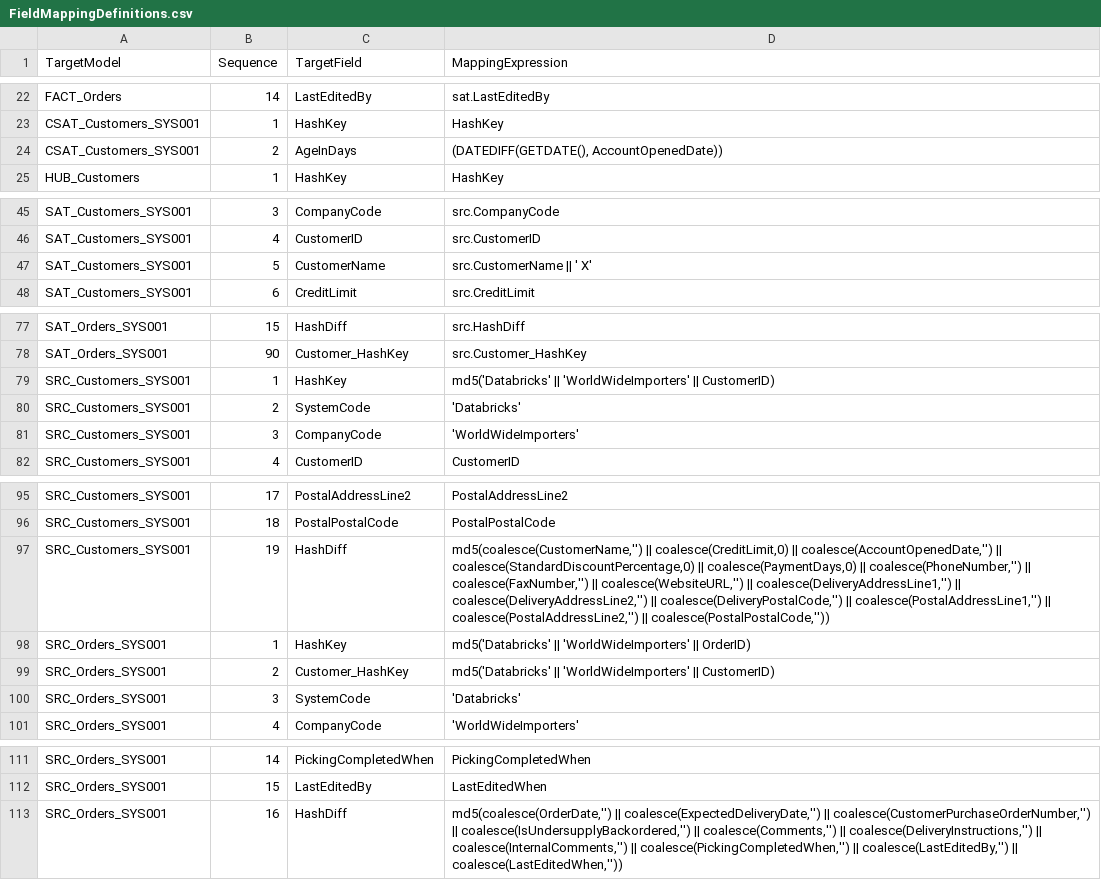
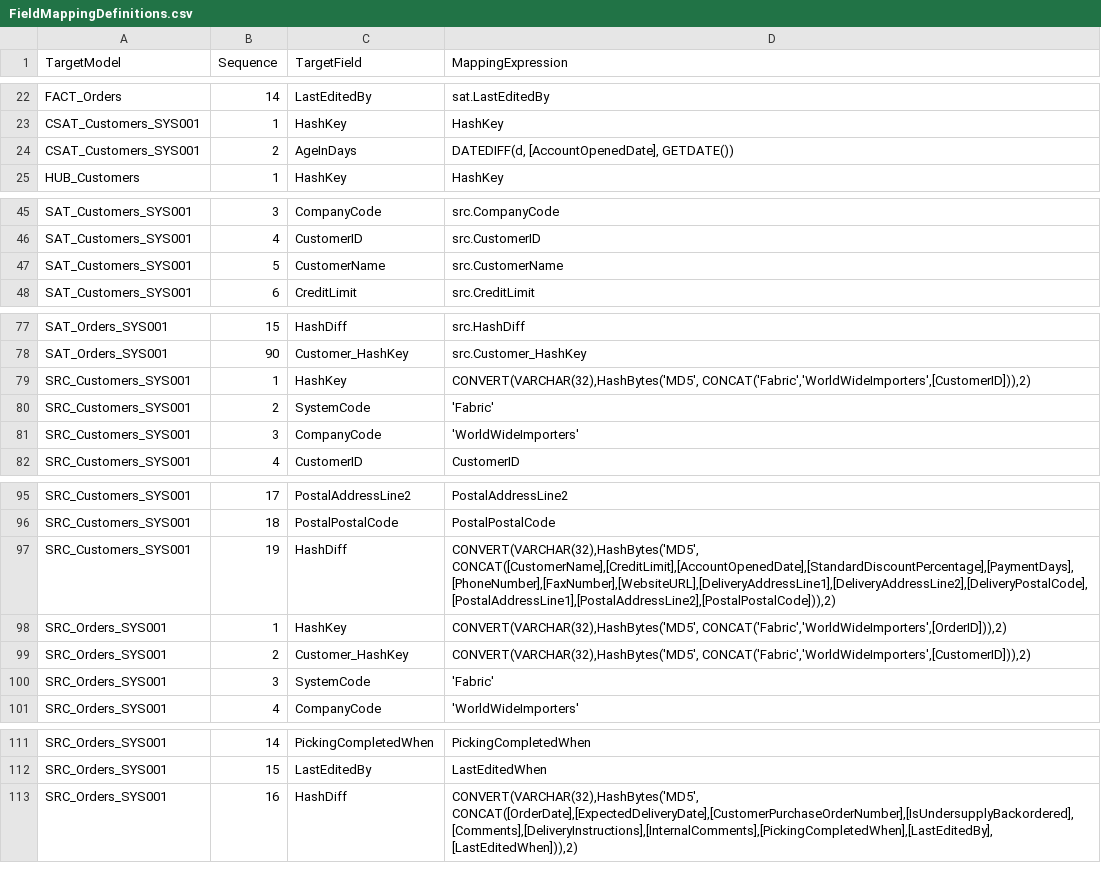
Before and after one commit to kkhan-5ytechnology/DBT_Multicloud_PoC, a CSV file: seeds/system/FieldMappingDefinitions.csv, drawn as a sheet; only a part is shown, gaps mark what is left out.

```diff
--- a/seeds/system/FieldMappingDefinitions.csv
+++ b/seeds/system/FieldMappingDefinitions.csv
@@ -23,3 +23,3 @@ FACT_Orders,14,LastEditedBy,sat.LastEditedBy
 CSAT_Customers_SYS001,1,HashKey, HashKey
-CSAT_Customers_SYS001,2,AgeInDays,"(DATEDIFF(GETDATE(), AccountOpenedDate))"
+CSAT_Customers_SYS001,2,AgeInDays,"DATEDIFF(d, [AccountOpenedDate], GETDATE())"
 HUB_Customers,1,HashKey,HashKey
@@ -46,3 +46,3 @@ SAT_Customers_SYS001,3,CompanyCode,src.CompanyCode
 SAT_Customers_SYS001,4,CustomerID,src.CustomerID
-SAT_Customers_SYS001,5,CustomerName,"src.CustomerName || ' X'"
+SAT_Customers_SYS001,5,CustomerName,src.CustomerName
 SAT_Customers_SYS001,6,CreditLimit,src.CreditLimit
@@ -78,4 +78,4 @@ SAT_Orders_SYS001,15,HashDiff,src.HashDiff
 SAT_Orders_SYS001,90,Customer_HashKey,src.Customer_HashKey
-SRC_Customers_SYS001,1,HashKey,md5('Databricks' || 'WorldWideImporters' || CustomerID)
-SRC_Customers_SYS001,2,SystemCode,'Databricks'
+SRC_Customers_SYS001,1,HashKey,"CONVERT(VARCHAR(32),HashBytes('MD5', CONCAT('Fabric','WorldWideImporters',[CustomerID])),2)"
+SRC_Customers_SYS001,2,SystemCode,'Fabric'
 SRC_Customers_SYS001,3,CompanyCode,'WorldWideImporters'
@@ -96,6 +96,6 @@ SRC_Customers_SYS001,17,PostalAddressLine2,PostalAddressLine2
 SRC_Customers_SYS001,18,PostalPostalCode,PostalPostalCode
-SRC_Customers_SYS001,19,HashDiff,"md5(coalesce(CustomerName,'') || coalesce(CreditLimit,0) || coalesce(AccountOpenedDate,'') || coalesce(StandardDiscountPercentage,0) || coalesce(PaymentDays,0) || coalesce(PhoneNumber,'') || coalesce(FaxNumber,'') || coalesce(WebsiteURL,'') || coalesce(DeliveryAddressLine1,'') || coalesce(DeliveryAddressLine2,'') || coalesce(DeliveryPostalCode,'') || coalesce(PostalAddressLine1,'') || coalesce(PostalAddressLine2,'') || coalesce(PostalPostalCode,''))"
-SRC_Orders_SYS001,1,HashKey,md5('Databricks' || 'WorldWideImporters' || OrderID)
-SRC_Orders_SYS001,2,Customer_HashKey,md5('Databricks' || 'WorldWideImporters' || CustomerID)
-SRC_Orders_SYS001,3,SystemCode,'Databricks'
+SRC_Customers_SYS001,19,HashDiff,"CONVERT(VARCHAR(32),HashBytes('MD5', CONCAT([CustomerName],[CreditLimit],[AccountOpenedDate],[StandardDiscountPercentage],[PaymentDays],[PhoneNumber],[FaxNumber],[WebsiteURL],[DeliveryAddressLine1],[DeliveryAddressLine2],[DeliveryPostalCode],[PostalAddressLine1],[PostalAddressLine2],[PostalPostalCode])),2)"
+SRC_Orders_SYS001,1,HashKey,"CONVERT(VARCHAR(32),HashBytes('MD5', CONCAT('Fabric','WorldWideImporters',[OrderID])),2)"
+SRC_Orders_SYS001,2,Customer_HashKey,"CONVERT(VARCHAR(32),HashBytes('MD5', CONCAT('Fabric','WorldWideImporters',[CustomerID])),2)"
+SRC_Orders_SYS001,3,SystemCode,'Fabric'
 SRC_Orders_SYS001,4,CompanyCode,'WorldWideImporters'
@@ -112,2 +112,2 @@ SRC_Orders_SYS001,14,PickingCompletedWhen,PickingCompletedWhen
 SRC_Orders_SYS001,15,LastEditedBy,LastEditedWhen
-SRC_Orders_SYS001,16,HashDiff,"md5(coalesce(OrderDate,'') || coalesce(ExpectedDeliveryDate,'') || coalesce(CustomerPurchaseOrderNumber,'') || coalesce(IsUndersupplyBackordered,'') || coalesce(Comments,'') || coalesce(DeliveryInstructions,'') || coalesce(InternalComments,'') || coalesce(PickingCompletedWhen,'') || coalesce(LastEditedBy,'') || coalesce(LastEditedWhen,''))"
+SRC_Orders_SYS001,16,HashDiff,"CONVERT(VARCHAR(32),HashBytes('MD5', CONCAT([OrderDate],[ExpectedDeliveryDate],[CustomerPurchaseOrderNumber],[IsUndersupplyBackordered],[Comments],[DeliveryInstructions],[InternalComments],[PickingCompletedWhen],[LastEditedBy],[LastEditedWhen])),2)"
```
Also changed, not shown: 12 other files.
